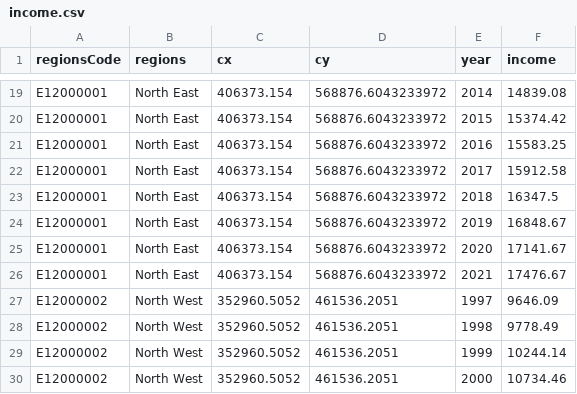
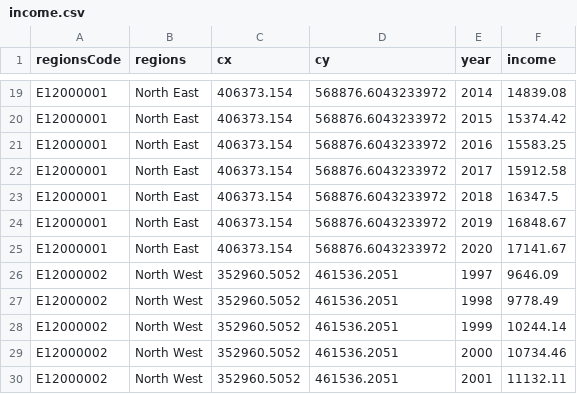
Before and after one commit to hassa397/data, a CSV file: income.csv, drawn as a sheet; only a part is shown, gaps mark what is left out; the shorter side is filled out with more unchanged rows; the diff names each change by its address in the sheet, - before the commit and + after, or states it on an @@ line.

Commit message:
test

```diff
--- a/income.csv
+++ b/income.csv
-row 26: E12000001 | North East | 406373.154 | 568876.6043233972 | 2021 | 17476.67
```
